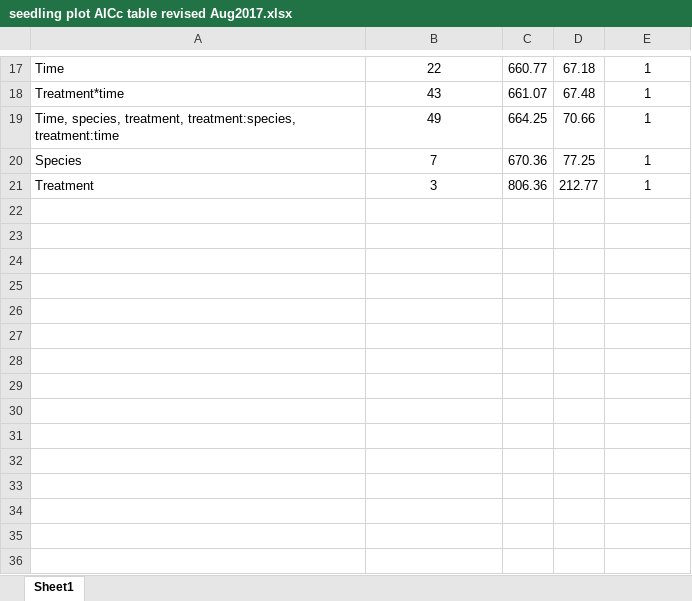
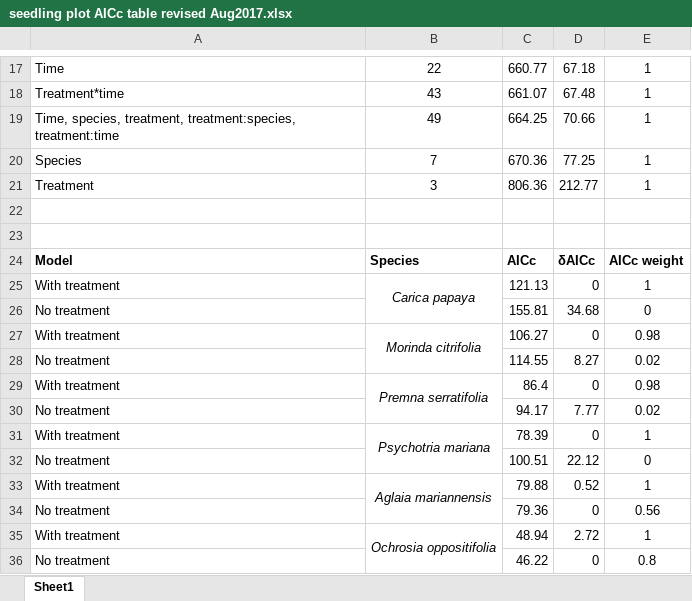
Before and after one commit to anngawel/ungulate-paper, an Excel workbook: Figures and Graphs/figures/seedling plot AICc table revised Aug2017.xlsx, sheet Sheet1, drawn as a sheet; only a part is shown, gaps mark what is left out; values as stored, in another font and other column widths than the file's, no borders; the diff names each change by its address in the sheet, - before the commit and + after, or states it on an @@ line.

Commit message:
minor changes to seedling plot analysis code

```diff
--- a/Figures and Graphs/figures/seedling plot AICc table revised Aug2017.xlsx (sheet Sheet1)
+++ b/Figures and Graphs/figures/seedling plot AICc table revised Aug2017.xlsx (sheet Sheet1)
+row 22: (empty)
+row 23: (empty)
+row 24: Model | Species | AICc | δAICc | AICc weight
+row 25: With treatment | Carica papaya | 121.13 | 0 | 1
+row 26: No treatment |  | 155.81 | 34.68 | 0
+row 27: With treatment | Morinda citrifolia | 106.27 | 0 | 0.98
+row 28: No treatment |  | 114.55 | 8.27 | 0.02
+row 29: With treatment | Premna serratifolia | 86.4 | 0 | 0.98
+row 30: No treatment |  | 94.17 | 7.77 | 0.02
+row 31: With treatment | Psychotria mariana | 78.39 | 0 | 1
+row 32: No treatment |  | 100.51 | 22.12 | 0
+row 33: With treatment | Aglaia mariannensis | 79.88 | 0.52 | 1
+row 34: No treatment |  | 79.36 | 0 | 0.56
+row 35: With treatment | Ochrosia oppositifolia | 48.94 | 2.72 | 1
+row 36: No treatment |  | 46.22 | 0 | 0.8
```
Also changed, not shown: 4 other files.
